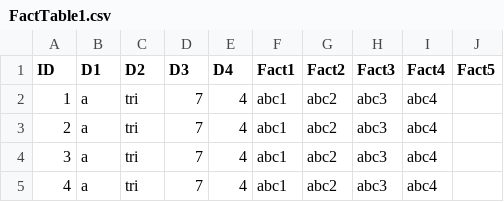
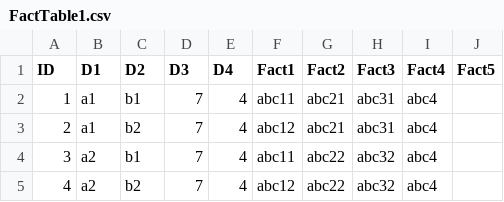
Before and after one commit to MarkoRabat/bitmap_indexing_system, a CSV file: FactTable1.csv, drawn as a sheet.

```diff
--- a/FactTable1.csv
+++ b/FactTable1.csv
@@ -1,5 +1,5 @@
 ID, D1, D2, D3, D4, Fact1, Fact2, Fact3, Fact4, Fact5
-1, a, tri, 7, 4, abc1, abc2, abc3, abc4
-2, a, tri, 7, 4, abc1, abc2, abc3, abc4
-3, a, tri, 7, 4, abc1, abc2, abc3, abc4
-4, a, tri, 7, 4, abc1, abc2, abc3, abc4
+1, a1, b1, 7, 4, abc11, abc21, abc31, abc4
+2, a1, b2, 7, 4, abc12, abc21, abc31, abc4
+3, a2, b1, 7, 4, abc11, abc22, abc32, abc4
+4, a2, b2, 7, 4, abc12, abc22, abc32, abc4
```
Also changed, not shown: 4 other files.
